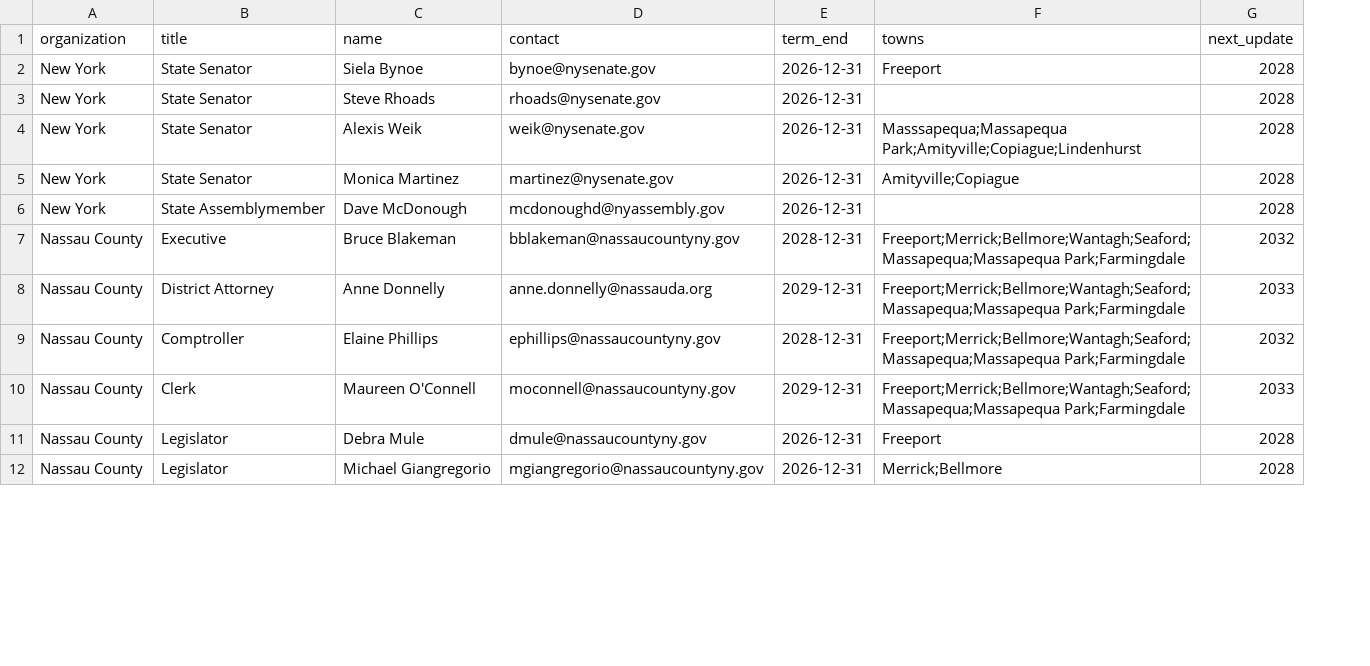
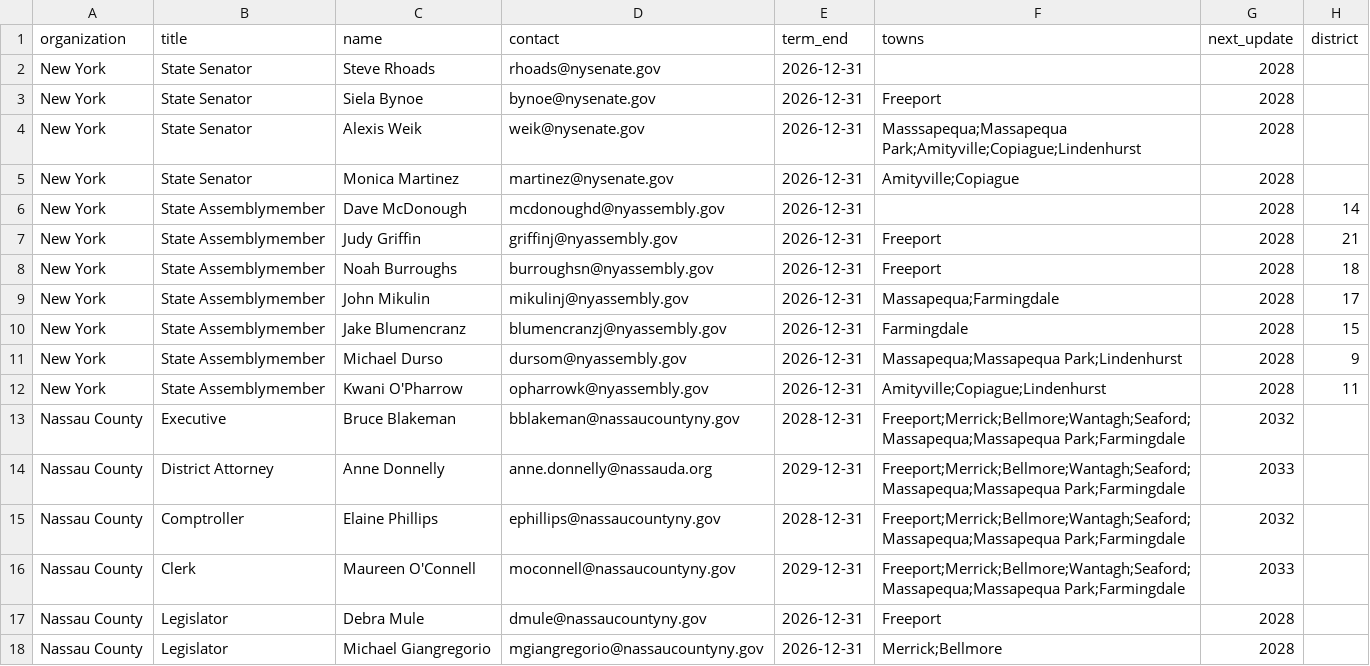
Before and after one commit to ryannicol021/escoh, a CSV file: data/local.csv, drawn as a sheet; only a part is shown; addresses are those after the commit; the diff names each change by its address in the sheet, - before the commit and + after, or states it on an @@ line.

Commit message:
Update local.csv

```diff
--- a/data/local.csv
+++ b/data/local.csv
+column H (district), row 6: 14
@@ row 3 moved to row 2: New York @@
+row 7: New York | State Assemblymember | Judy Griffin | griffinj@nyassembly.gov | 2026-12-31 | Freeport | 2028 | 21
+row 8: New York | State Assemblymember | Noah Burroughs | burroughsn@nyassembly.gov | 2026-12-31 | Freeport | 2028 | 18
+row 9: New York | State Assemblymember | John Mikulin | mikulinj@nyassembly.gov | 2026-12-31 | Massapequa;Farmingdale | 2028 | 17
+row 10: New York | State Assemblymember | Jake Blumencranz | blumencranzj@nyassembly.gov | 2026-12-31 | Farmingdale | 2028 | 15
+row 11: New York | State Assemblymember | Michael Durso | dursom@nyassembly.gov | 2026-12-31 | Massapequa;Massapequa Park;Lindenhurst | 2028 | 9
+row 12: New York | State Assemblymember | Kwani O'Pharrow | opharrowk@nyassembly.gov | 2026-12-31 | Amityville;Copiague;Lindenhurst | 2028 | 11
```
